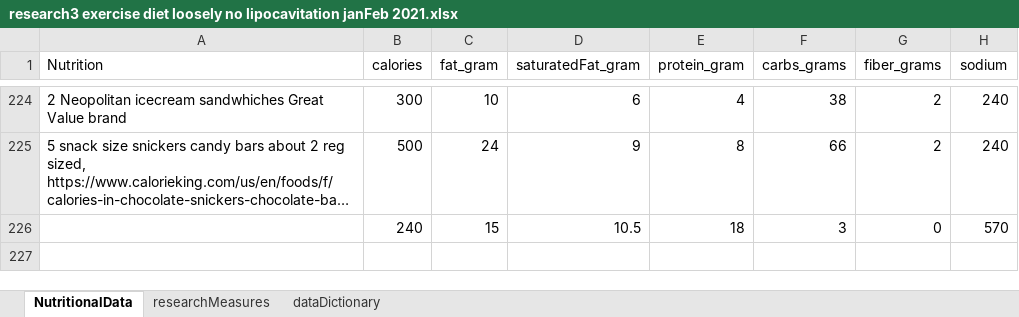
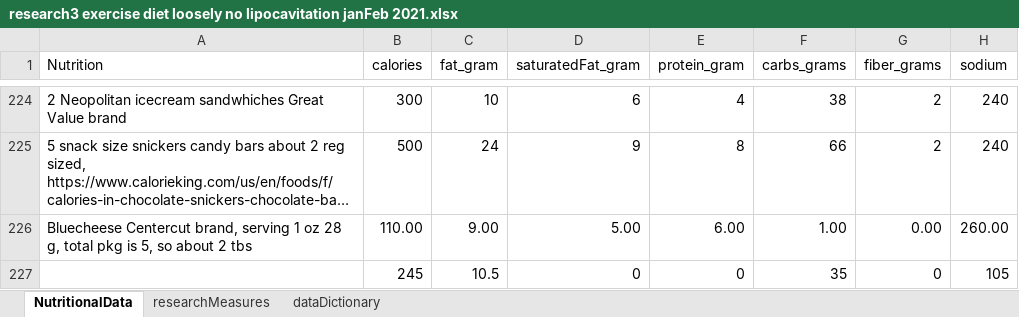
Before and after one commit to JanJanJan2018/lipocavitation-dieting-exercise-21-day-research, an Excel workbook: research3 exercise diet loosely no lipocavitation janFeb 2021.xlsx, sheet NutritionalData, drawn as a sheet; only a part is shown, gaps mark what is left out; long unchanged cells end in …; values as stored, in another font and other column widths than the file's, no borders; 1 other sheet too large or unreadable and not compared; removed rows and columns are numbered as before the commit, all else as after; the diff names each change by its address in the sheet, - before the commit and + after, or states it on an @@ line.

```diff
--- a/research3 exercise diet loosely no lipocavitation janFeb 2021.xlsx (sheet NutritionalData)
+++ b/research3 exercise diet loosely no lipocavitation janFeb 2021.xlsx (sheet NutritionalData)
-row 226:  | 240 | 15 | 10.5 | 18 | 3 | 0 | 570
+row 226: Bluecheese Centercut brand, serving 1 oz 28 g, total pkg is 5, so about 2 tbs | 110.00 | 9.00 | 5.00 | 6.00 | 1.00 | 0.00 | 260.00
+row 227:  | 245 | 10.5 | 0 | 0 | 35 | 0 | 105
```
Also changed, not shown: sheet researchMeasures.
